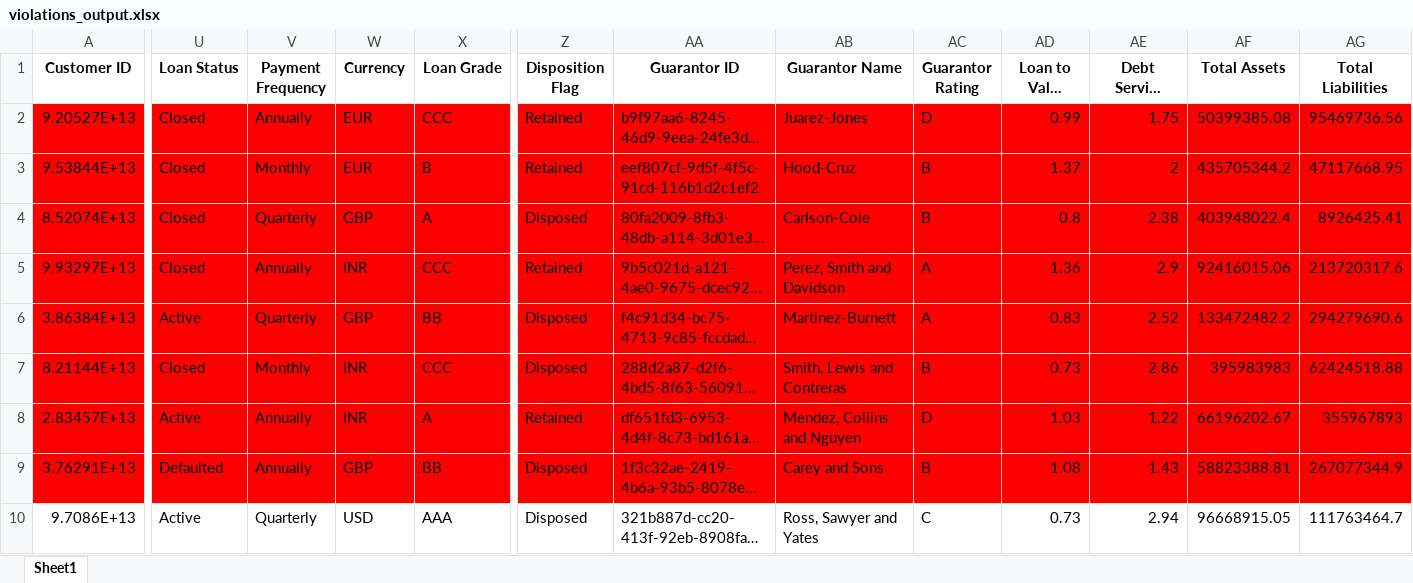
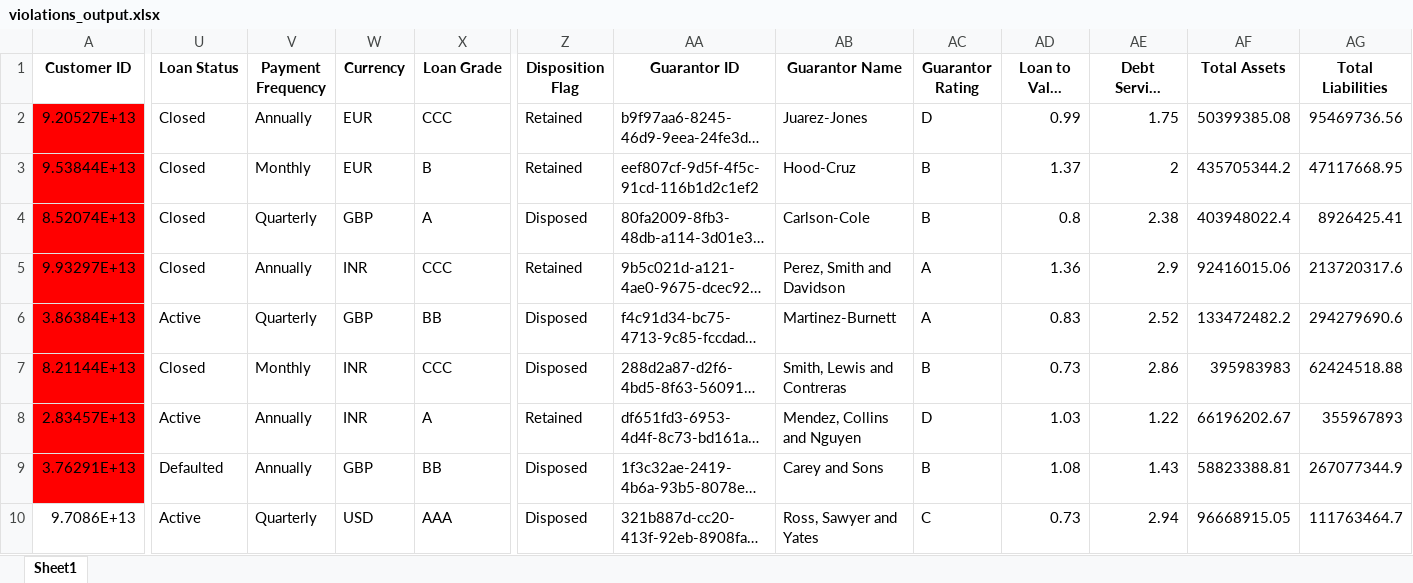
Before and after one commit to ewfx/gaidp-ai-alchemists, an Excel workbook: code/src/backend/temp/violations_output.xlsx, sheet Sheet1, drawn as a sheet; only a part is shown, gaps mark what is left out; long unchanged cells end in …; values as stored, in another font and other column widths than the file's, no borders; the diff covers the shown part only; the diff names each change by its address in the sheet, - before the commit and + after, or states it on an @@ line.

```diff
--- a/code/src/backend/temp/violations_output.xlsx (sheet Sheet1)
+++ b/code/src/backend/temp/violations_output.xlsx (sheet Sheet1)
-U2:X2 fill: #FF0000
+U2:X2 fill: none
-Z2:AG2 fill: #FF0000
+Z2:AG2 fill: none
-U3:AG3 fill: #FF0000
+U3:AG3 fill: none
-U4:AG4 fill: #FF0000
+U4:AG4 fill: none
-U5:AG5 fill: #FF0000
+U5:AG5 fill: none
-U6:AG6 fill: #FF0000
+U6:AG6 fill: none
-U7:AG7 fill: #FF0000
+U7:AG7 fill: none
-U8:AG8 fill: #FF0000
+U8:AG8 fill: none
-U9:AG9 fill: #FF0000
+U9:AG9 fill: none
```
Also changed, not shown: cell formats elsewhere in this sheet, 6 other files.
